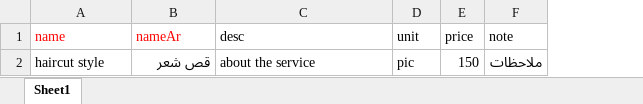
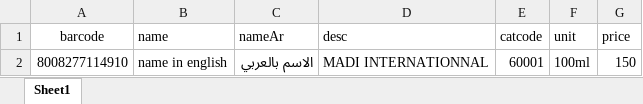
Before and after one commit to emadjumaah/jadwal-releases, an Excel workbook: services.xlsx, sheet Sheet1, drawn as a sheet; values as stored, in another font and other column widths than the file's, no borders; removed rows and columns are numbered as before the commit, all else as after; the diff names each change by its address in the sheet, - before the commit and + after, or states it on an @@ line.

```diff
--- a/services.xlsx (sheet Sheet1)
+++ b/services.xlsx (sheet Sheet1)
+column A (barcode), empty
+column E (catcode), empty
-column F (note), empty
-B1:C1 text colour: #FF0000
+B1:C1 text colour: black
-row 2: haircut style | قص شعر | about the service | pic | 150 | ملاحظات
+row 2: 8008277114910 | name in english | الاسم بالعربي | MADI INTERNATIONNAL | 60001 | 100ml | 150
```
Also changed, not shown: customers.xlsx, expenses.xlsx, 5 other files.
